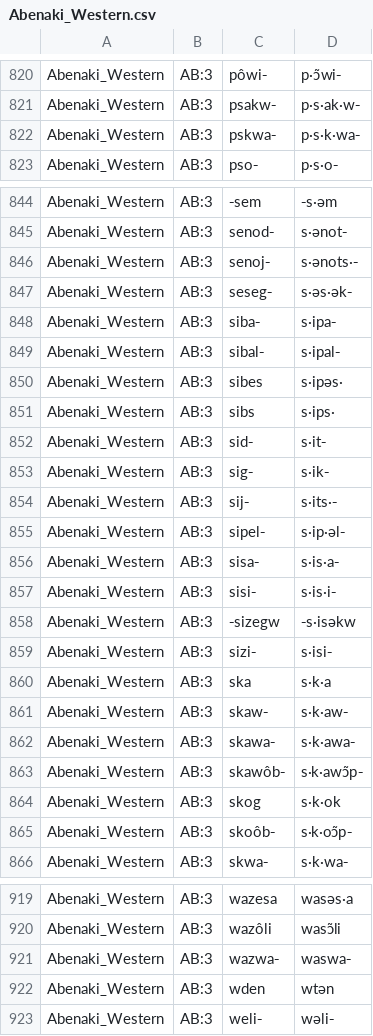
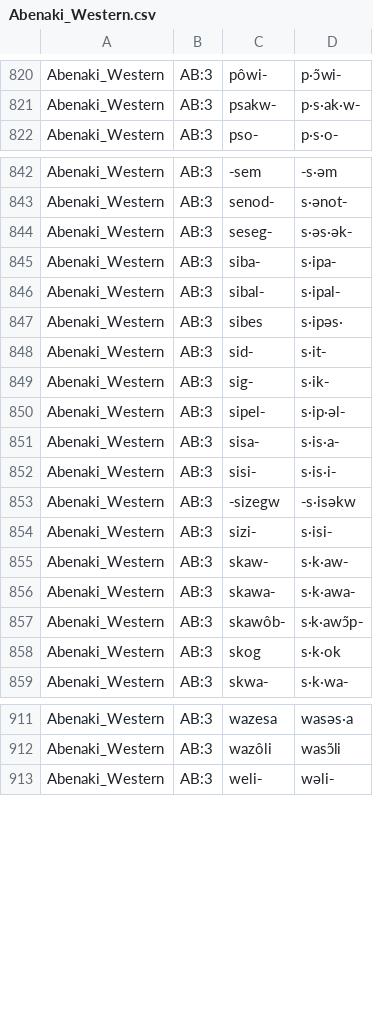
Before and after one commit to dwhieb/Nisinoon, a CSV file: data/transliterations/Abenaki_Western.csv, drawn as a sheet; only a part is shown, gaps mark what is left out; the diff covers the shown part only.

```diff
--- a/data/transliterations/Abenaki_Western.csv
+++ b/data/transliterations/Abenaki_Western.csv
@@ -821,3 +821,2 @@ Abenaki_Western,AB:3,pôwi‑,p·ɔ̃wi‑
 Abenaki_Western,AB:3,psakw‑,p·s·ak·w‑
-Abenaki_Western,AB:3,pskwa‑,p·s·k·wa‑
 Abenaki_Western,AB:3,pso‑,p·s·o‑
@@ -845,3 +843,2 @@ Abenaki_Western,AB:3,‑sem,‑s·əm
 Abenaki_Western,AB:3,senod‑,s·ənot‑
-Abenaki_Western,AB:3,senoj‑,s·ənots·‑
 Abenaki_Western,AB:3,seseg‑,s·əs·ək‑
@@ -850,6 +847,4 @@ Abenaki_Western,AB:3,sibal‑,s·ipal‑
 Abenaki_Western,AB:3,sibes,s·ipəs·
-Abenaki_Western,AB:3,sibs,s·ips·
 Abenaki_Western,AB:3,sid‑,s·it‑
 Abenaki_Western,AB:3,sig‑,s·ik‑
-Abenaki_Western,AB:3,sij‑,s·its·‑
 Abenaki_Western,AB:3,sipel‑,s·ip·əl‑
@@ -859,3 +854,2 @@ Abenaki_Western,AB:3,‑sizegw,‑s·isəkw
 Abenaki_Western,AB:3,sizi‑,s·isi‑
-Abenaki_Western,AB:3,ska,s·k·a
 Abenaki_Western,AB:3,skaw‑,s·k·aw‑
@@ -864,3 +858,2 @@ Abenaki_Western,AB:3,skawôb‑,s·k·awɔ̃p‑
 Abenaki_Western,AB:3,skog,s·k·ok
-Abenaki_Western,AB:3,skoôb‑,s·k·oɔ̃p‑
 Abenaki_Western,AB:3,skwa‑,s·k·wa‑
@@ -920,4 +912,2 @@ Abenaki_Western,AB:3,wazesa,wasəs·a
 Abenaki_Western,AB:3,wazôli,wasɔ̃li
-Abenaki_Western,AB:3,wazwa‑,waswa‑
-Abenaki_Western,AB:3,wden,wtən
 Abenaki_Western,AB:3,weli‑,wəli‑
```
Also changed, not shown: 6 removed rows elsewhere in this file, data/csv/Abenaki_Western/tokens.csv, 3 other files.
